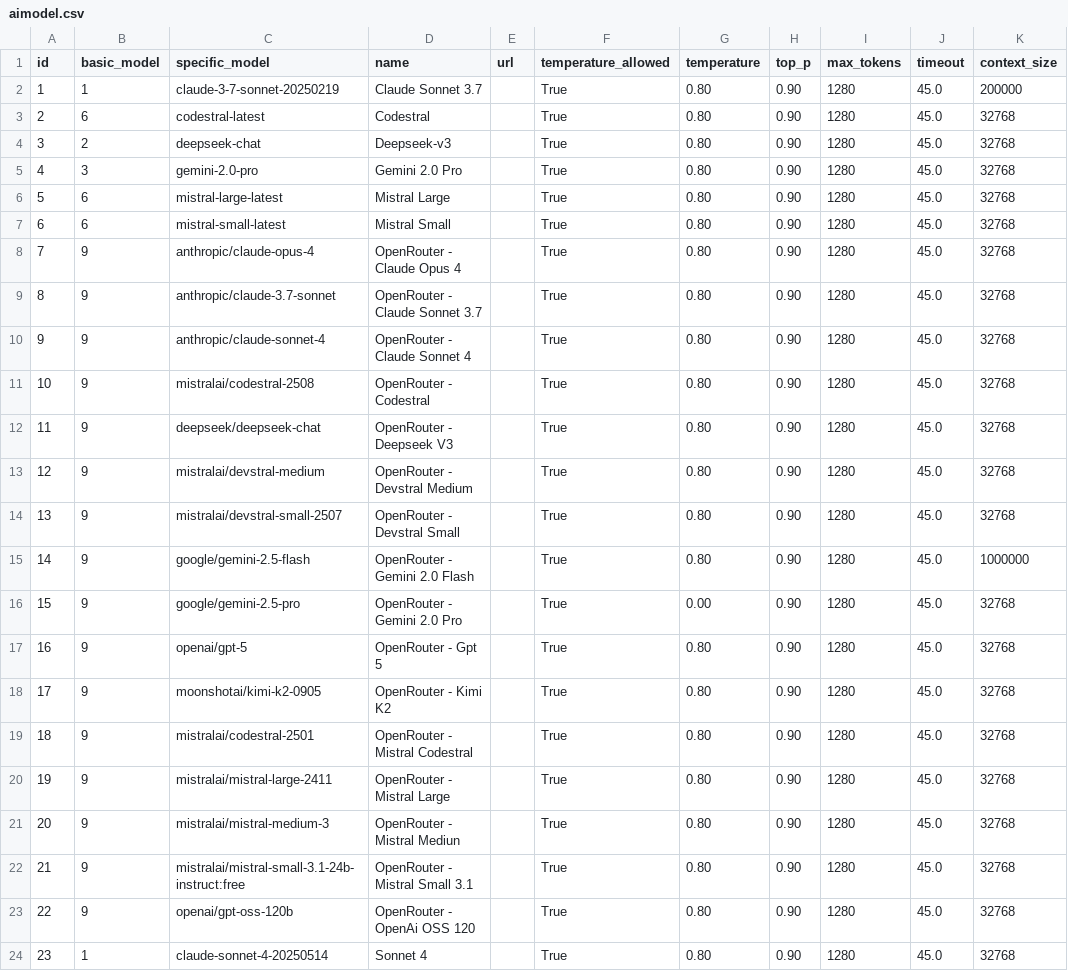
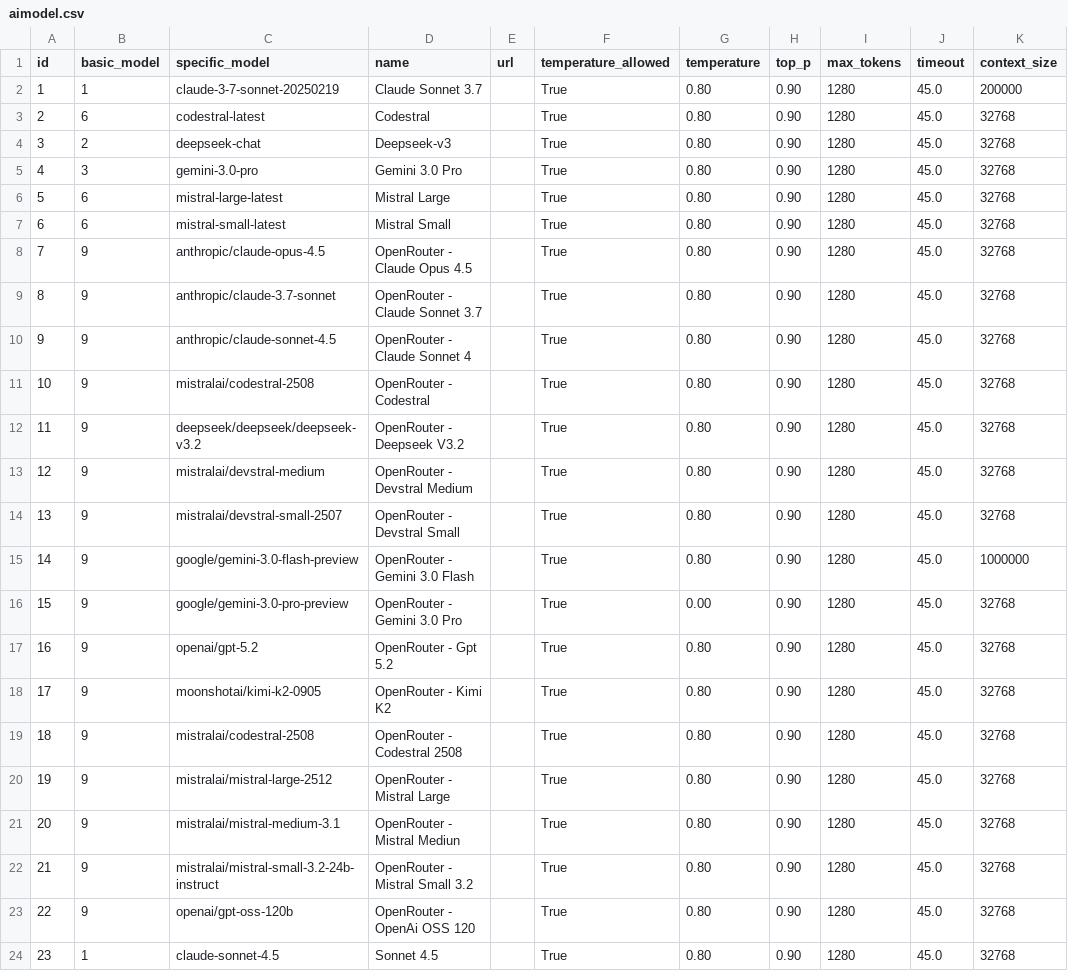
Before and after one commit to mptyl/ThothAI, a CSV file: setup_csv/aimodel.csv, drawn as a sheet.

```diff
--- a/setup_csv/aimodel.csv
+++ b/setup_csv/aimodel.csv
@@ -4,21 +4,21 @@ id,basic_model,specific_model,name,url,temperature_allowed,temperature,top_p,max
 3,2,deepseek-chat,Deepseek-v3,,True,0.80,0.90,1280,45.0,32768
-4,3,gemini-2.0-pro,Gemini 2.0 Pro,,True,0.80,0.90,1280,45.0,32768
+4,3,gemini-3.0-pro,Gemini 3.0 Pro,,True,0.80,0.90,1280,45.0,32768
 5,6,mistral-large-latest,Mistral Large,,True,0.80,0.90,1280,45.0,32768
 6,6,mistral-small-latest,Mistral Small,,True,0.80,0.90,1280,45.0,32768
-7,9,anthropic/claude-opus-4,OpenRouter - Claude Opus 4,,True,0.80,0.90,1280,45.0,32768
+7,9,anthropic/claude-opus-4.5,OpenRouter - Claude Opus 4.5,,True,0.80,0.90,1280,45.0,32768
 8,9,anthropic/claude-3.7-sonnet,OpenRouter - Claude Sonnet 3.7,,True,0.80,0.90,1280,45.0,32768
-9,9,anthropic/claude-sonnet-4,OpenRouter - Claude Sonnet 4,,True,0.80,0.90,1280,45.0,32768
+9,9,anthropic/claude-sonnet-4.5,OpenRouter - Claude Sonnet 4,,True,0.80,0.90,1280,45.0,32768
 10,9,mistralai/codestral-2508,OpenRouter - Codestral,,True,0.80,0.90,1280,45.0,32768
-11,9,deepseek/deepseek-chat,OpenRouter - Deepseek V3,,True,0.80,0.90,1280,45.0,32768
+11,9,deepseek/deepseek/deepseek-v3.2,OpenRouter - Deepseek V3.2,,True,0.80,0.90,1280,45.0,32768
 12,9,mistralai/devstral-medium,OpenRouter - Devstral Medium,,True,0.80,0.90,1280,45.0,32768
 13,9,mistralai/devstral-small-2507,OpenRouter - Devstral Small,,True,0.80,0.90,1280,45.0,32768
-14,9,google/gemini-2.5-flash,OpenRouter - Gemini 2.0 Flash,,True,0.80,0.90,1280,45.0,1000000
-15,9,google/gemini-2.5-pro,OpenRouter - Gemini 2.0 Pro,,True,0.00,0.90,1280,45.0,32768
-16,9,openai/gpt-5,OpenRouter - Gpt 5,,True,0.80,0.90,1280,45.0,32768
+14,9,google/gemini-3.0-flash-preview,OpenRouter - Gemini 3.0 Flash,,True,0.80,0.90,1280,45.0,1000000
+15,9,google/gemini-3.0-pro-preview,OpenRouter - Gemini 3.0 Pro,,True,0.00,0.90,1280,45.0,32768
+16,9,openai/gpt-5.2,OpenRouter - Gpt 5.2,,True,0.80,0.90,1280,45.0,32768
 17,9,moonshotai/kimi-k2-0905,OpenRouter - Kimi K2,,True,0.80,0.90,1280,45.0,32768
-18,9,mistralai/codestral-2501,OpenRouter - Mistral Codestral,,True,0.80,0.90,1280,45.0,32768
-19,9,mistralai/mistral-large-2411,OpenRouter - Mistral Large,,True,0.80,0.90,1280,45.0,32768
-20,9,mistralai/mistral-medium-3,OpenRouter - Mistral Mediun,,True,0.80,0.90,1280,45.0,32768
-21,9,mistralai/mistral-small-3.1-24b-instruct:free,OpenRouter - Mistral Small 3.1,,True,0.80,0.90,1280,45.0,32768
+18,9,mistralai/codestral-2508,OpenRouter - Codestral 2508,,True,0.80,0.90,1280,45.0,32768
+19,9,mistralai/mistral-large-2512,OpenRouter - Mistral Large,,True,0.80,0.90,1280,45.0,32768
+20,9,mistralai/mistral-medium-3.1,OpenRouter - Mistral Mediun,,True,0.80,0.90,1280,45.0,32768
+21,9,mistralai/mistral-small-3.2-24b-instruct,OpenRouter - Mistral Small 3.2,,True,0.80,0.90,1280,45.0,32768
 22,9,openai/gpt-oss-120b,OpenRouter - OpenAi OSS 120,,True,0.80,0.90,1280,45.0,32768
-23,1,claude-sonnet-4-20250514,Sonnet 4,,True,0.80,0.90,1280,45.0,32768
+23,1,claude-sonnet-4.5,Sonnet 4.5,,True,0.80,0.90,1280,45.0,32768
```
Also changed, not shown: setup_csv/agent.csv, setup_csv/workspace.csv, 17 other files.
